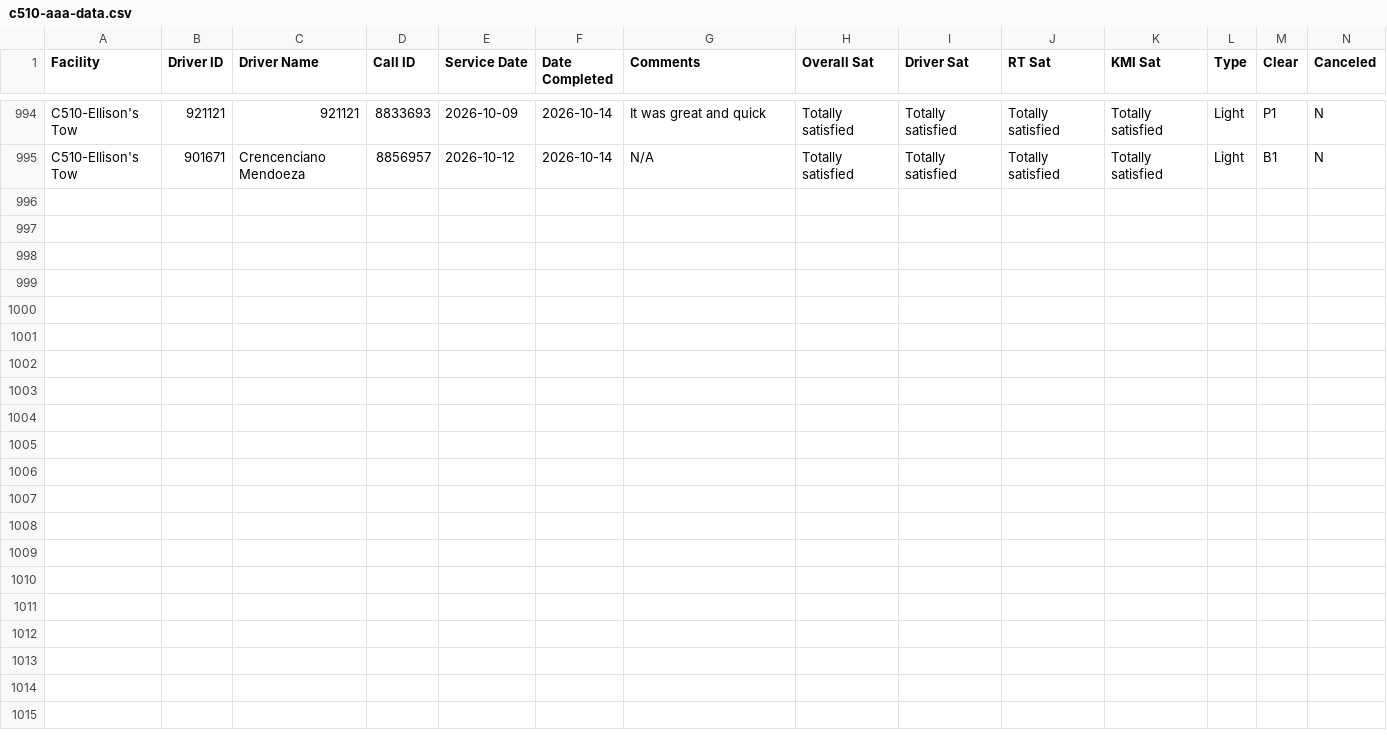
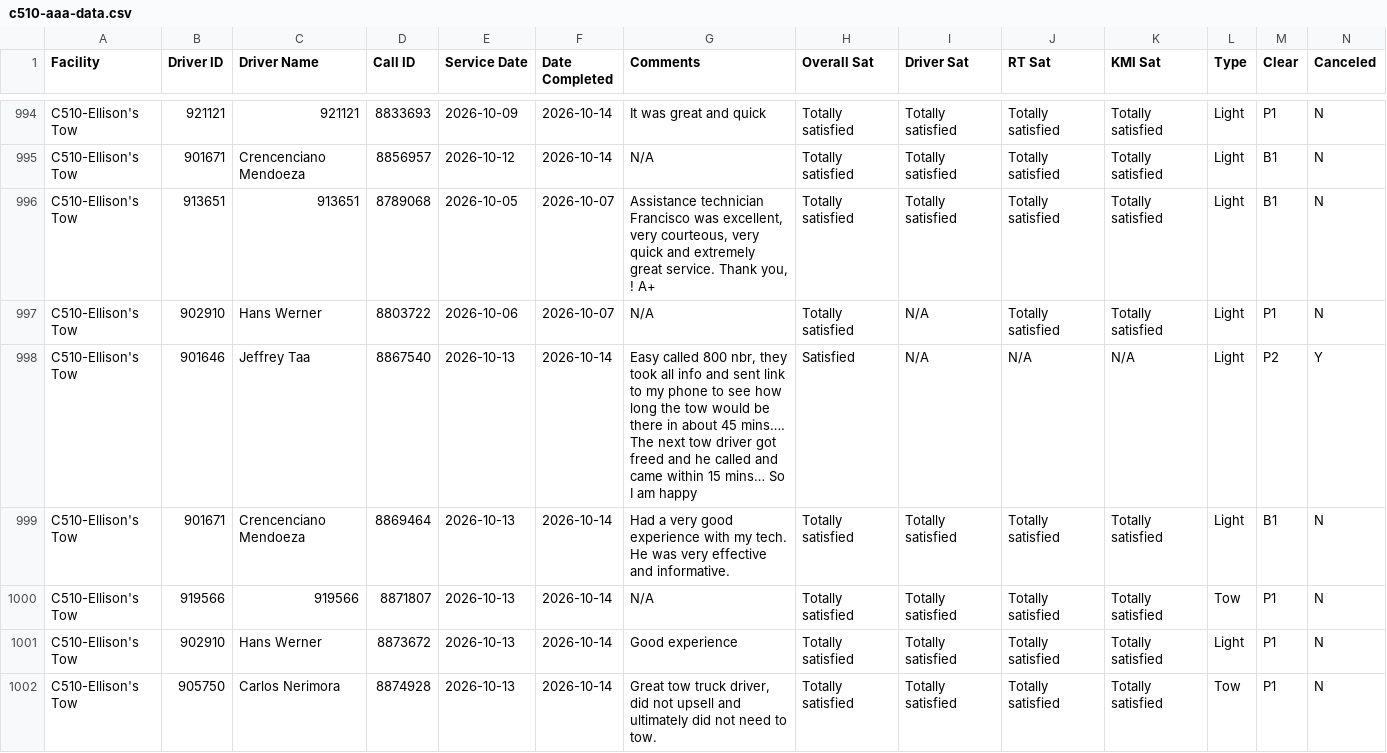
Before and after one commit to sbanks79/firstlineforryder, a CSV file: c510-aaa-data.csv, drawn as a sheet; only a part is shown, gaps mark what is left out; rows hold the shown columns only; the diff covers the shown part only; the diff names each change by its address in the sheet, - before the commit and + after, or states it on an @@ line.

```diff
--- a/c510-aaa-data.csv
+++ b/c510-aaa-data.csv
+row 996: C510-Ellison's Tow | 913651 | 913651 | 8789068 | 2026-10-05 | 2026-10-07 | Assistance technician Francisco was excellent, very courteous, very quick and extremely great service. Thank you, ! A+ | Totally satisfied | Totally satisfied | Totally satisfied | Totally satisfied | Light | B1 | N
+row 997: C510-Ellison's Tow | 902910 | Hans Werner | 8803722 | 2026-10-06 | 2026-10-07 | N/A | Totally satisfied | N/A | Totally satisfied | Totally satisfied | Light | P1 | N
+row 998: C510-Ellison's Tow | 901646 | Jeffrey Taa | 8867540 | 2026-10-13 | 2026-10-14 | Easy called 800 nbr, they took all info and sent link to my phone to see how long the tow would be there in about 45 mins…. The next tow driver got freed and he called and came within 15 mins… So I am happy | Satisfied | N/A | N/A | N/A | Light | P2 | Y
+row 999: C510-Ellison's Tow | 901671 | Crencenciano Mendoeza | 8869464 | 2026-10-13 | 2026-10-14 | Had a very good experience with my tech. He was very effective and informative. | Totally satisfied | Totally satisfied | Totally satisfied | Totally satisfied | Light | B1 | N
+row 1000: C510-Ellison's Tow | 919566 | 919566 | 8871807 | 2026-10-13 | 2026-10-14 | N/A | Totally satisfied | Totally satisfied | Totally satisfied | Totally satisfied | Tow | P1 | N
+row 1001: C510-Ellison's Tow | 902910 | Hans Werner | 8873672 | 2026-10-13 | 2026-10-14 | Good experience | Totally satisfied | Totally satisfied | Totally satisfied | Totally satisfied | Light | P1 | N
+row 1002: C510-Ellison's Tow | 905750 | Carlos Nerimora | 8874928 | 2026-10-13 | 2026-10-14 | Great tow truck driver, did not upsell and ultimately did not need to tow. | Totally satisfied | Totally satisfied | Totally satisfied | Totally satisfied | Tow | P1 | N
```
Also changed, not shown: 6 added rows elsewhere in this file, c240-aaa-data.csv, c542-aaa-data.csv.
